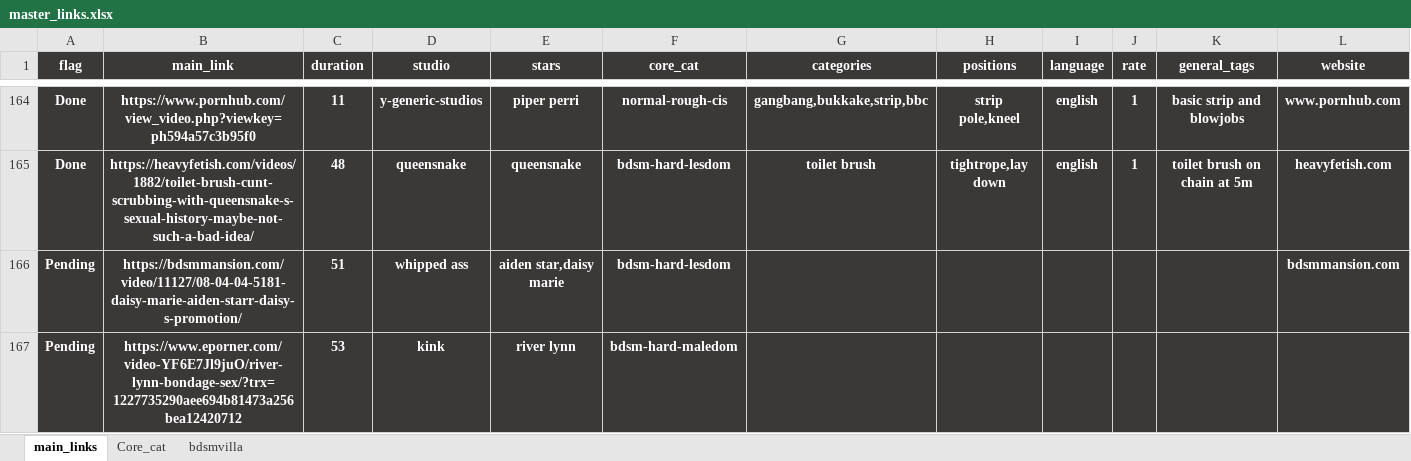
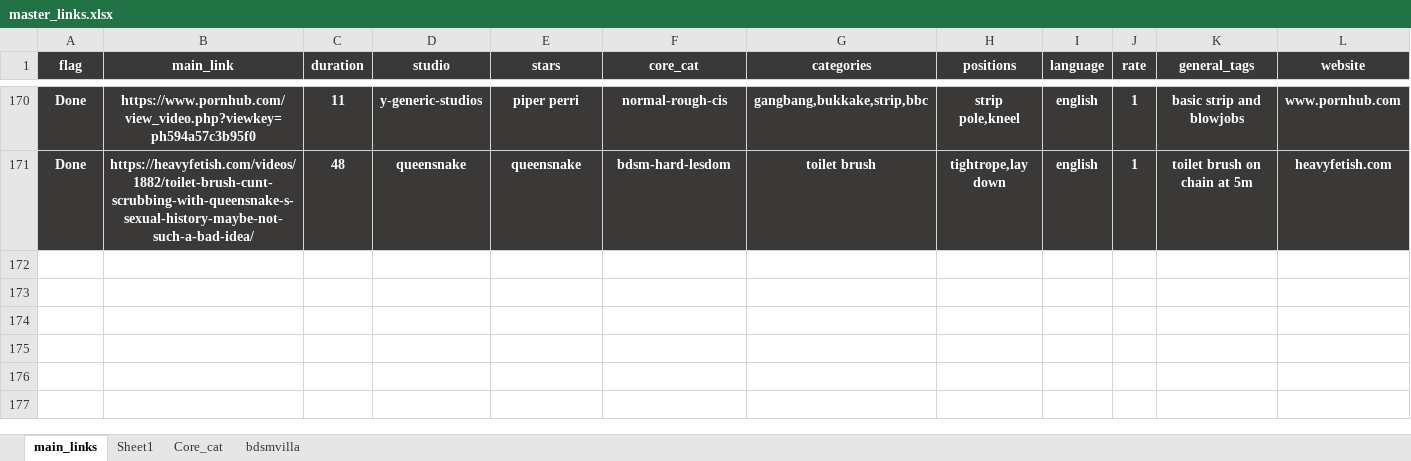
Before and after one commit to winnercoco/linkboardv2, an Excel workbook: data/master_links.xlsx, sheet main_links, drawn as a sheet; only a part is shown, gaps mark what is left out; values as stored, in another font and other column widths than the file's, no borders; conditional formats not drawn; removed rows and columns are numbered as before the commit, all else as after; the diff covers the shown part only; the diff names each change by its address in the sheet, - before the commit and + after, or states it on an @@ line.

```diff
--- a/data/master_links.xlsx (sheet main_links)
+++ b/data/master_links.xlsx (sheet main_links)
+sheet tab: Sheet1
-row 166: Pending | https://bdsmmansion.com/video/11127/08-04-04-5181-daisy-marie-aiden-starr-daisy-s-promotion/ | 51 | whipped ass | aiden star,daisy marie | bdsm-hard-lesdom |  |  |  |  |  | bdsmmansion.com
-row 167: Pending | https://www.eporner.com/video-YF6E7Jl9juO/river-lynn-bondage-sex/?trx=1227735290aee694b81473a256bea12420712 | 53 | kink | river lynn | bdsm-hard-maledom
```
Also changed, not shown: 6 added rows, 1 removed row and 7 edited cells elsewhere in this sheet, formulas that keep their value, data/links.xlsx, 3 other files.
